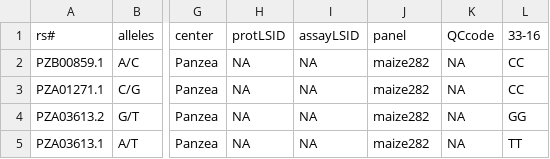
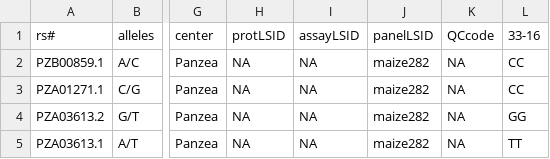
Before and after one commit to cran/mrMLM.GUI, a CSV file: inst/extdata/Genotype_Hmp.csv, drawn as a sheet; only a part is shown, gaps mark what is left out; the diff names each change by its address in the sheet, - before the commit and + after, or states it on an @@ line.

```diff
--- a/inst/extdata/Genotype_Hmp.csv
+++ b/inst/extdata/Genotype_Hmp.csv
-J1: panel
+J1: panelLSID
```
Also changed, not shown: inst/extdata/PopStr.csv, 29 other files.
